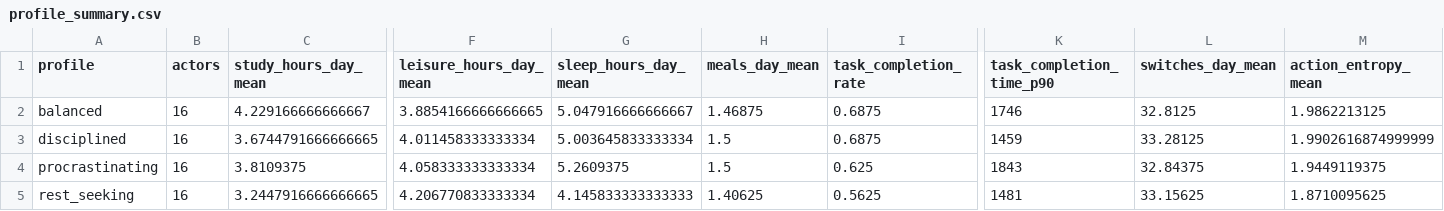
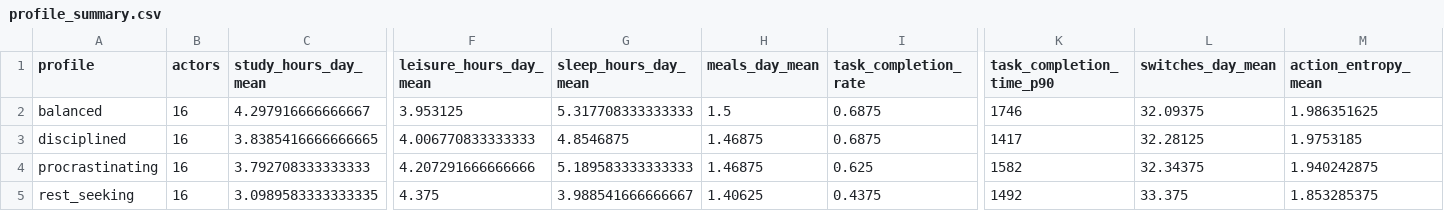
Before and after one commit to 2003SINGER/character-dynamics-lab, a CSV file: Demo codex-generated/demo/living_dynamics_v1/batch_48h_v1/profile_summary.csv, drawn as a sheet; only a part is shown, gaps mark what is left out; the diff covers the shown part only; the diff names each change by its address in the sheet, - before the commit and + after, or states it on an @@ line.

```diff
--- a/Demo codex-generated/demo/living_dynamics_v1/batch_48h_v1/profile_summary.csv
+++ b/Demo codex-generated/demo/living_dynamics_v1/batch_48h_v1/profile_summary.csv
-C2 (study_hours_day_mean): 4.229166666666667
+C2 (study_hours_day_mean): 4.297916666666667
-F2 (leisure_hours_day_mean): 3.8854166666666665
+F2 (leisure_hours_day_mean): 3.953125
-G2 (sleep_hours_day_mean): 5.047916666666667
+G2 (sleep_hours_day_mean): 5.317708333333333
-H2 (meals_day_mean): 1.46875
+H2 (meals_day_mean): 1.5
-L2 (switches_day_mean): 32.8125
+L2 (switches_day_mean): 32.09375
-M2 (action_entropy_mean): 1.9862213125
+M2 (action_entropy_mean): 1.986351625
-C3 (study_hours_day_mean): 3.6744791666666665
+C3 (study_hours_day_mean): 3.8385416666666665
-F3 (leisure_hours_day_mean): 4.011458333333334
+F3 (leisure_hours_day_mean): 4.006770833333333
-G3 (sleep_hours_day_mean): 5.003645833333334
+G3 (sleep_hours_day_mean): 4.8546875
-H3:H4 (meals_day_mean): 1.5
+H3:H4 (meals_day_mean): 1.46875
-K3 (task_completion_time_p90): 1459
+K3 (task_completion_time_p90): 1417
-L3 (switches_day_mean): 33.28125
+L3 (switches_day_mean): 32.28125
-M3 (action_entropy_mean): 1.9902616874999999
+M3 (action_entropy_mean): 1.9753185
-C4 (study_hours_day_mean): 3.8109375
+C4 (study_hours_day_mean): 3.792708333333333
-F4 (leisure_hours_day_mean): 4.058333333333334
+F4 (leisure_hours_day_mean): 4.207291666666666
-G4 (sleep_hours_day_mean): 5.2609375
+G4 (sleep_hours_day_mean): 5.189583333333333
-K4 (task_completion_time_p90): 1843
+K4 (task_completion_time_p90): 1582
-L4 (switches_day_mean): 32.84375
+L4 (switches_day_mean): 32.34375
-M4 (action_entropy_mean): 1.9449119375
+M4 (action_entropy_mean): 1.940242875
-C5 (study_hours_day_mean): 3.2447916666666665
+C5 (study_hours_day_mean): 3.0989583333333335
-F5 (leisure_hours_day_mean): 4.206770833333334
+F5 (leisure_hours_day_mean): 4.375
-G5 (sleep_hours_day_mean): 4.145833333333333
+G5 (sleep_hours_day_mean): 3.988541666666667
-I5 (task_completion_rate): 0.5625
+I5 (task_completion_rate): 0.4375
-K5 (task_completion_time_p90): 1481
+K5 (task_completion_time_p90): 1492
-L5 (switches_day_mean): 33.15625
+L5 (switches_day_mean): 33.375
-M5 (action_entropy_mean): 1.8710095625
+M5 (action_entropy_mean): 1.853285375
```
Also changed, not shown: 36 edited cells elsewhere in this file, Demo codex-generated/demo/living_dynamics_v1/batch_48h_v1/actor_summary.csv, 26 other files.
